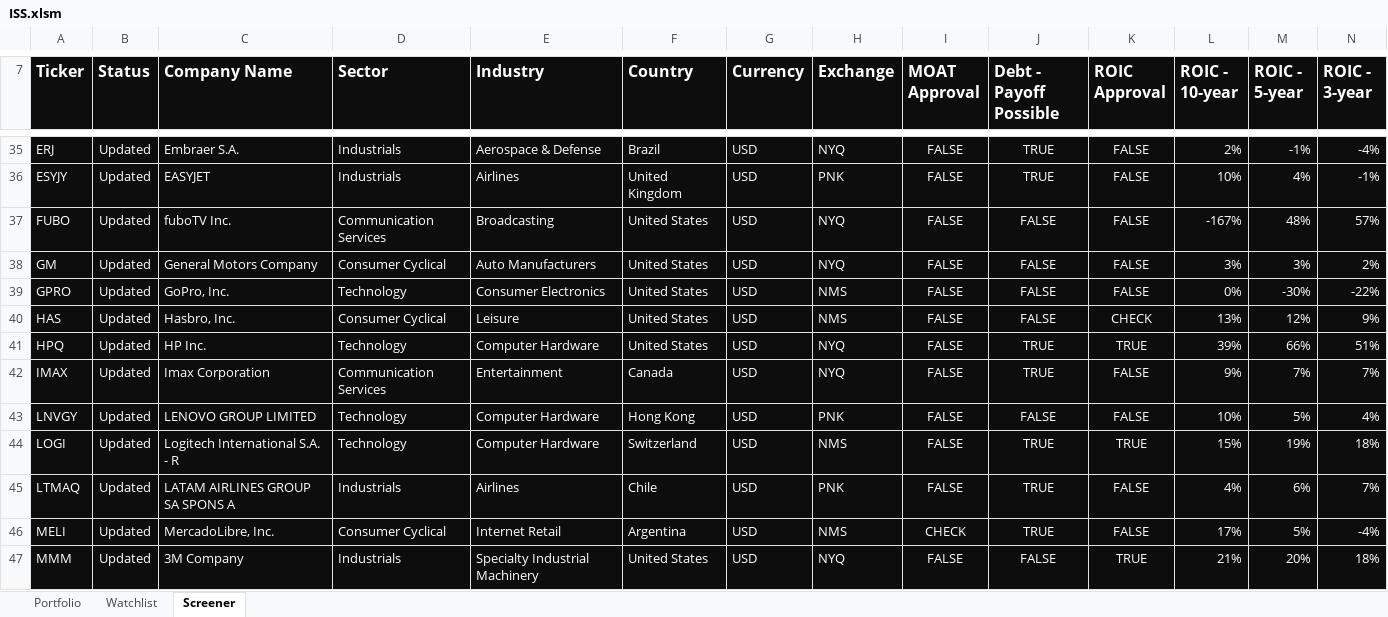
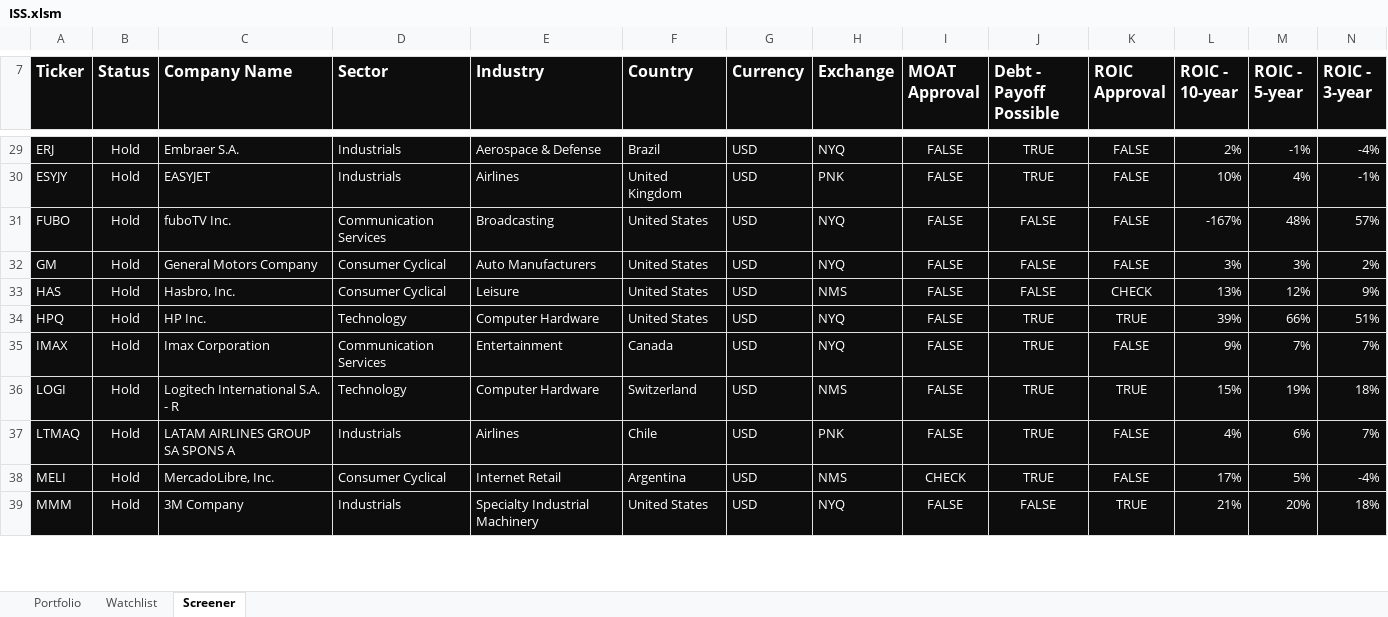
Before and after one commit to DiegoHeer/ISS, an Excel workbook: iss/ISS.xlsm, sheet Screener, drawn as a sheet; only a part is shown, gaps mark what is left out; values as stored, in another font and other column widths than the file's, no borders; charts and pictures and conditional formats and table styles not drawn; removed rows and columns are numbered as before the commit, all else as after; rows hold the shown columns only; the diff covers the shown part only; the diff names each change by its address in the sheet, - before the commit and + after, or states it on an @@ line.

```diff
--- a/iss/ISS.xlsm (sheet Screener)
+++ b/iss/ISS.xlsm (sheet Screener)
-B29:B32 (Status): Updated
+B29:B32 (Status): Hold
-row 39: GPRO | Updated | GoPro, Inc. | Technology | Consumer Electronics | United States | USD | NMS | FALSE | FALSE | FALSE | 0% | -30% | -22%
-B33:B35 (Status): Updated
+B33:B35 (Status): Hold
-row 43: LNVGY | Updated | LENOVO GROUP LIMITED | Technology | Computer Hardware | Hong Kong | USD | PNK | FALSE | FALSE | FALSE | 10% | 5% | 4%
-B36:B39 (Status): Updated
+B36:B39 (Status): Hold
```
Also changed, not shown: 7 removed rows and 33 edited cells elsewhere in this sheet, charts or pictures, 3 other files.
